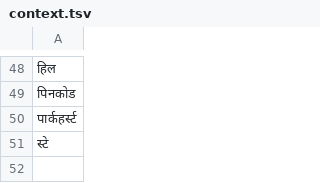
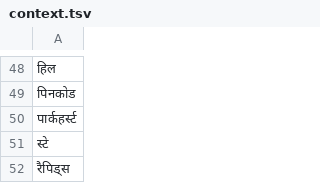
Before and after one commit to shrpawar-alt/NeMo-text-processing, a TSV file: nemo_text_processing/text_normalization/hi/data/address/context.tsv, drawn as a sheet; only a part is shown, gaps mark what is left out; the diff names each change by its address in the sheet, - before the commit and + after, or states it on an @@ line.

```diff
--- a/nemo_text_processing/text_normalization/hi/data/address/context.tsv
+++ b/nemo_text_processing/text_normalization/hi/data/address/context.tsv
+row 52: रैपिड्स
```
Also changed, not shown: 3 other files.
